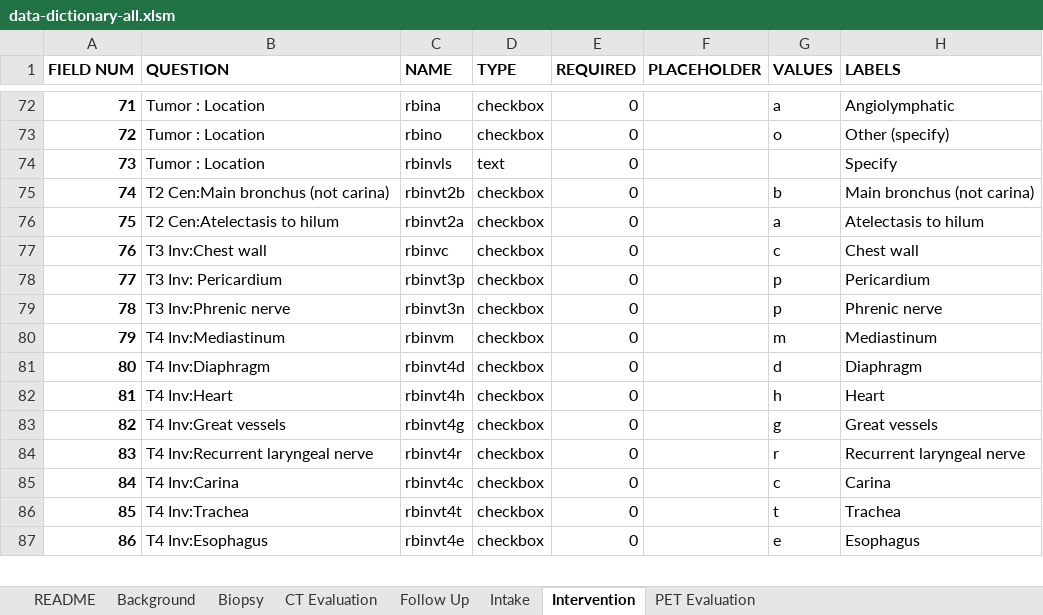
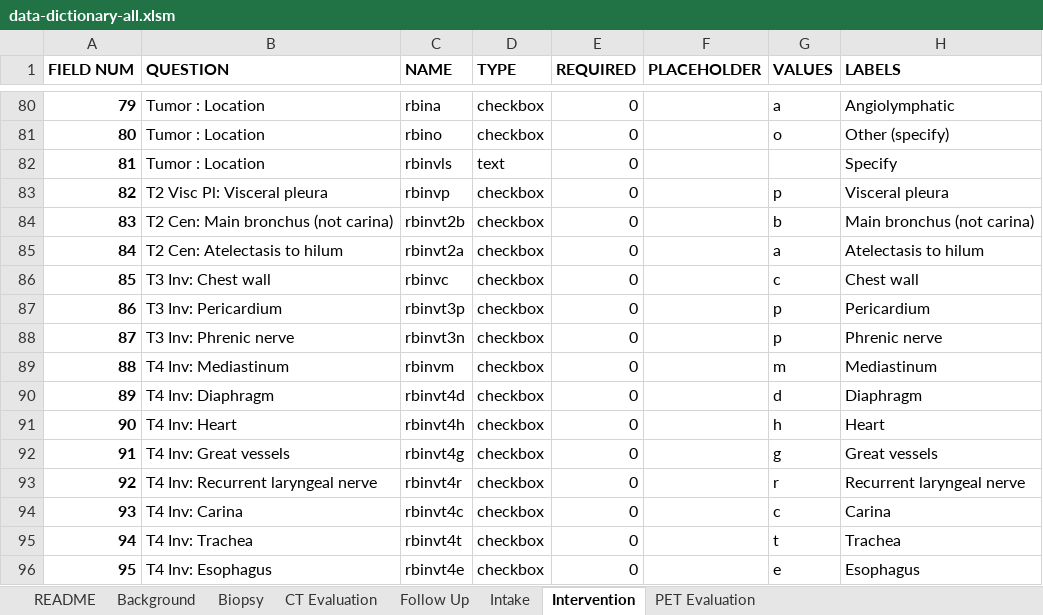
Before and after one commit to ParaxialTechnologies/SAMI-VAPALS-ELCAP, an Excel workbook: docs/form-fields/data-dictionary-all.xlsm, sheet Intervention, drawn as a sheet; only a part is shown, gaps mark what is left out; values as stored, in another font and other column widths than the file's, no borders; addresses are those after the commit; the diff covers the shown part only; the diff names each change by its address in the sheet, - before the commit and + after, or states it on an @@ line.

Commit message:
Adding Dom's requested changes, and a new field.
Dom provided a number of helpful suggestions and caught some errors
I'd made. Also, prompted by a query from Dom, we were able to
determine that a "specify" field should be added to the "Discharge
location?" question, and this was done. However, Artit said it
shouldn't be required, and Linda suggested to not have it be
conditionally enabled, as it had a use whichever checkbox was
selected. The new field (rbrdls) has been added to the form-fields
TSV, and a new Excel file has been generated.

```diff
--- a/docs/form-fields/data-dictionary-all.xlsm (sheet Intervention)
+++ b/docs/form-fields/data-dictionary-all.xlsm (sheet Intervention)
@@ column A (FIELD NUM) renumbered from row 62 down @@
+row 83: 82 | T2 Visc Pl: Visceral pleura | rbinvp | checkbox | 0 |  | p | Visceral pleura
-B84 (QUESTION): T2 Cen:Main bronchus (not carina)
+B84 (QUESTION): T2 Cen: Main bronchus (not carina)
-B85 (QUESTION): T2 Cen:Atelectasis to hilum
+B85 (QUESTION): T2 Cen: Atelectasis to hilum
-B86 (QUESTION): T3 Inv:Chest wall
+B86 (QUESTION): T3 Inv: Chest wall
-B88 (QUESTION): T3 Inv:Phrenic nerve
+B88 (QUESTION): T3 Inv: Phrenic nerve
-B89 (QUESTION): T4 Inv:Mediastinum
+B89 (QUESTION): T4 Inv: Mediastinum
-B90 (QUESTION): T4 Inv:Diaphragm
+B90 (QUESTION): T4 Inv: Diaphragm
-B91 (QUESTION): T4 Inv:Heart
+B91 (QUESTION): T4 Inv: Heart
-B92 (QUESTION): T4 Inv:Great vessels
+B92 (QUESTION): T4 Inv: Great vessels
-B93 (QUESTION): T4 Inv:Recurrent laryngeal nerve
+B93 (QUESTION): T4 Inv: Recurrent laryngeal nerve
-B94 (QUESTION): T4 Inv:Carina
+B94 (QUESTION): T4 Inv: Carina
-B95 (QUESTION): T4 Inv:Trachea
+B95 (QUESTION): T4 Inv: Trachea
-B96 (QUESTION): T4 Inv:Esophagus
+B96 (QUESTION): T4 Inv: Esophagus
```
Also changed, not shown: 34 added rows and 1 edited cell elsewhere in this sheet, sheet README, 42 other files.
